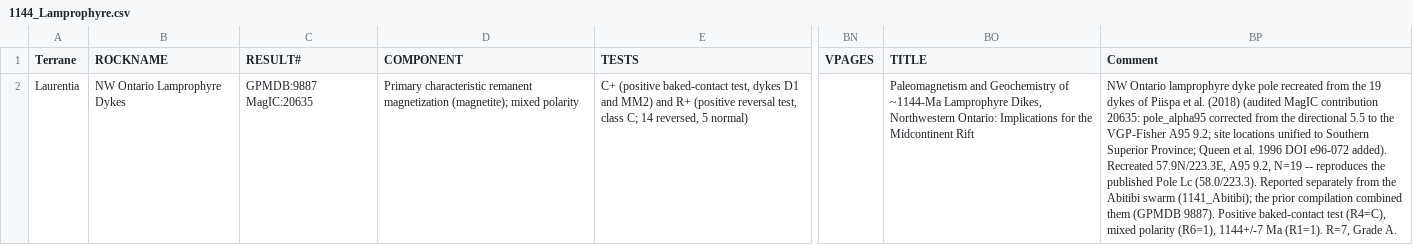
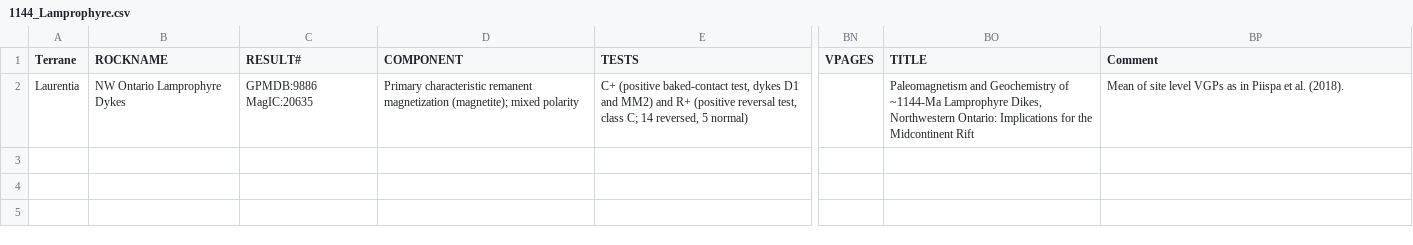
Before and after one commit to Swanson-Hysell-Group/2026_Laurentia_Precambrian_poles, a CSV file: data/nordic_summaries/1144_Lamprophyre.csv, drawn as a sheet; only a part is shown, gaps mark what is left out; the diff names each change by its address in the sheet, - before the commit and + after, or states it on an @@ line.

Commit message:
1144 Lamprophyre update

```diff
--- a/data/nordic_summaries/1144_Lamprophyre.csv
+++ b/data/nordic_summaries/1144_Lamprophyre.csv
-C2 (RESULT#): GPMDB:9887 MagIC:20635
+C2 (RESULT#): GPMDB:9886 MagIC:20635
-BP2 (Comment): NW Ontario lamprophyre dyke pole recreated from the 19 dykes of Piispa et al. (2018) (audited MagIC contribution 20635: pole_alpha95 corrected from the directional 5.5 to the VGP-Fisher A95 9.2; site locations unified to Southern Superior Province; Queen et al. 1996 DOI e96-072 added). Recreated 57.9N/223.3E, A95 9.2, N=19 -- reproduces the published Pole Lc (58.0/223.3). Reported separately from the Abitibi swarm (1141_Abitibi); the prior compilation combined them (GPMDB 9887). Positive baked-contact test (R4=C), mixed polarity (R6=1), 1144+/-7 Ma (R1=1). R=7, Grade A.
+BP2 (Comment): Mean of site level VGPs as in Piispa et al. (2018).
```
Also changed, not shown: 1 other file.
